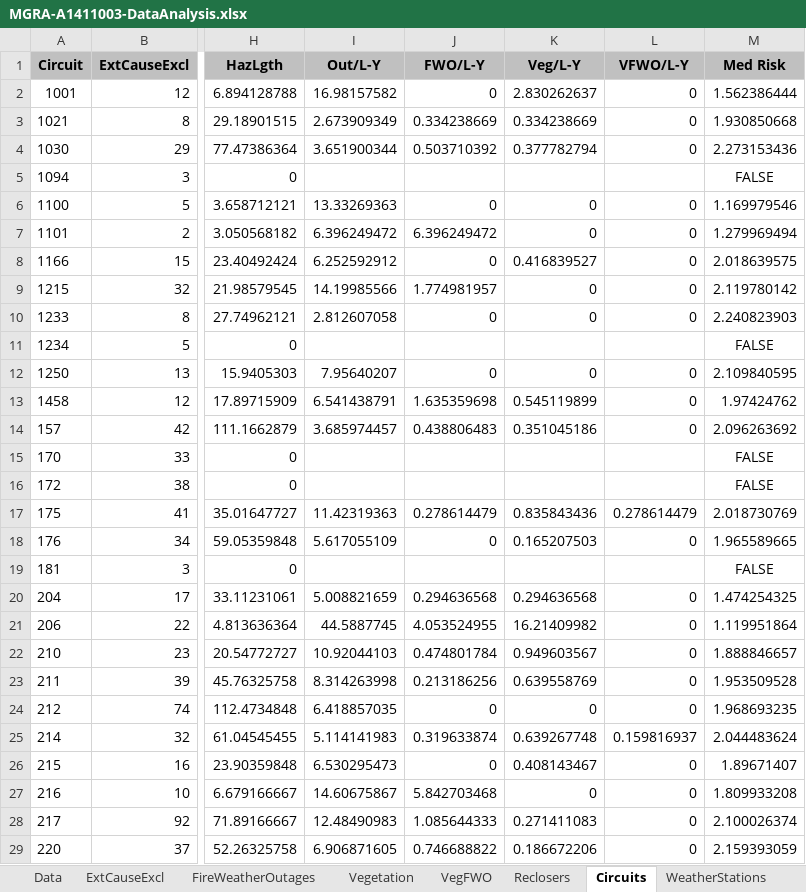
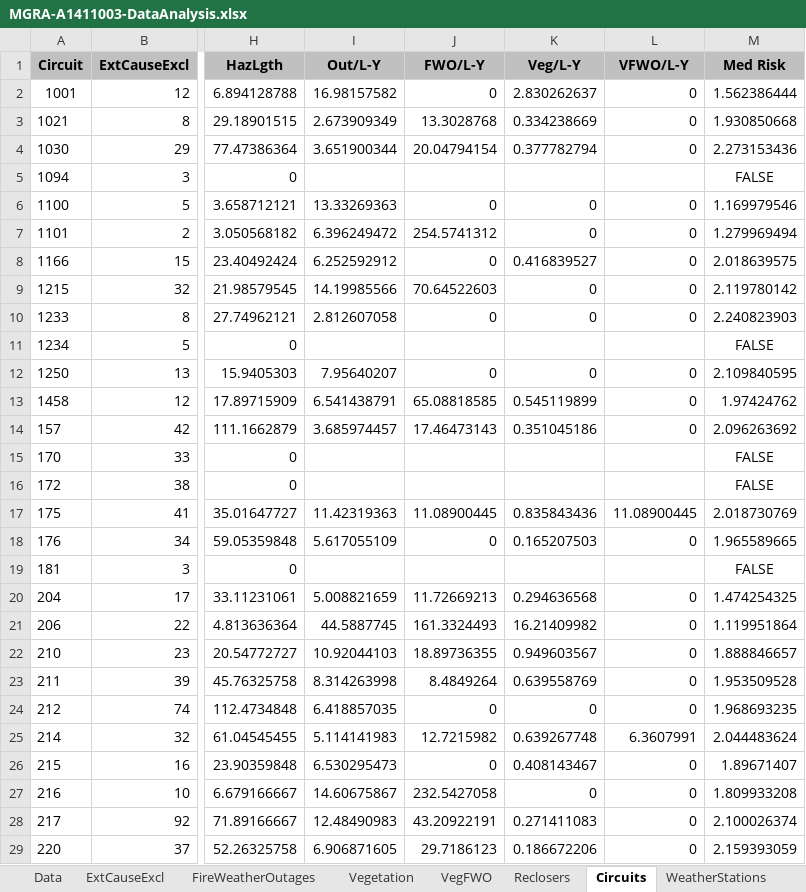
Before and after one commit to jwmitchell/mbar-calculations, an Excel workbook: A14Data/MGRA-A1411003-DataAnalysis.xlsx, sheet Circuits, drawn as a sheet; only a part is shown, gaps mark what is left out; values as stored, in another font and other column widths than the file's, no borders; charts and pictures not drawn; the diff covers the shown part only; the diff names each change by its address in the sheet, - before the commit and + after, or states it on an @@ line.

Commit message:
Recent changes to file including correction of FW outage rates for circuits

```diff
--- a/A14Data/MGRA-A1411003-DataAnalysis.xlsx (sheet Circuits)
+++ b/A14Data/MGRA-A1411003-DataAnalysis.xlsx (sheet Circuits)
-J3 (FWO/L-Y): 0.334238669
+J3 (FWO/L-Y): 13.3028768
-J4 (FWO/L-Y): 0.503710392
+J4 (FWO/L-Y): 20.04794154
-J7 (FWO/L-Y): 6.396249472
+J7 (FWO/L-Y): 254.5741312
-J9 (FWO/L-Y): 1.774981957
+J9 (FWO/L-Y): 70.64522603
-J13 (FWO/L-Y): 1.635359698
+J13 (FWO/L-Y): 65.08818585
-J14 (FWO/L-Y): 0.438806483
+J14 (FWO/L-Y): 17.46473143
-J17 (FWO/L-Y): 0.278614479
+J17 (FWO/L-Y): 11.08900445
-L17 (VFWO/L-Y): 0.278614479
+L17 (VFWO/L-Y): 11.08900445
-J20 (FWO/L-Y): 0.294636568
+J20 (FWO/L-Y): 11.72669213
-J21 (FWO/L-Y): 4.053524955
+J21 (FWO/L-Y): 161.3324493
-J22 (FWO/L-Y): 0.474801784
+J22 (FWO/L-Y): 18.89736355
-J23 (FWO/L-Y): 0.213186256
+J23 (FWO/L-Y): 8.4849264
-J25 (FWO/L-Y): 0.319633874
+J25 (FWO/L-Y): 12.7215982
-L25 (VFWO/L-Y): 0.159816937
+L25 (VFWO/L-Y): 6.3607991
-J27 (FWO/L-Y): 5.842703468
+J27 (FWO/L-Y): 232.5427058
-J28 (FWO/L-Y): 1.085644333
+J28 (FWO/L-Y): 43.20922191
-J29 (FWO/L-Y): 0.746688822
+J29 (FWO/L-Y): 29.7186123
```
Also changed, not shown: 46 edited cells elsewhere in this sheet, sheet excess_outage, sheet WeatherIncidents, sheet VegFWO, formulas that keep their value, charts or pictures.
